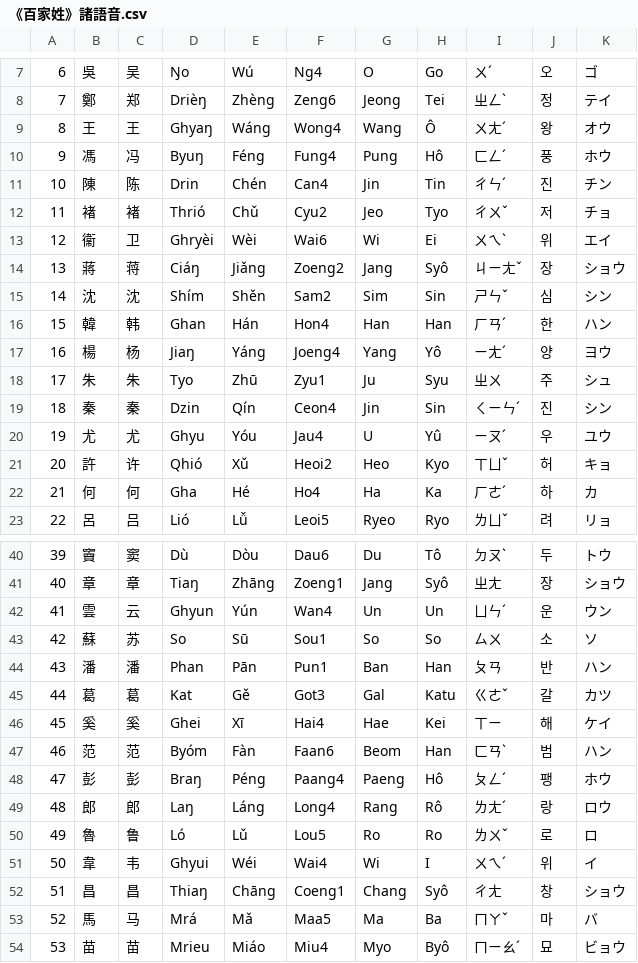
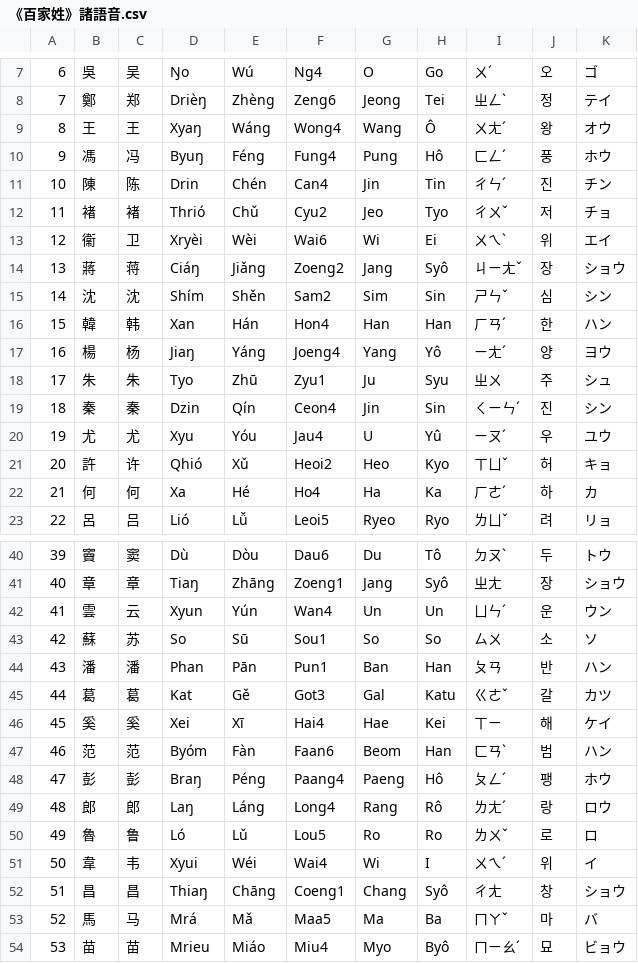
Before and after one commit to Magnezone462/Zyevio, a CSV file: 《百家姓》諸語音.csv, drawn as a sheet; only a part is shown, gaps mark what is left out; the diff covers the shown part only.

```diff
--- a/《百家姓》諸語音.csv
+++ b/《百家姓》諸語音.csv
@@ -8,3 +8,3 @@
 7,鄭,郑,Drièŋ,Zhèng,Zeng6,Jeong,Tei,ㄓㄥˋ,정,テイ
-8,王,王,Ghyaŋ,Wáng,Wong4,Wang,Ô,ㄨㄤˊ,왕,オウ
+8,王,王,Xyaŋ,Wáng,Wong4,Wang,Ô,ㄨㄤˊ,왕,オウ
 9,馮,冯,Byuŋ,Féng,Fung4,Pung,Hô,ㄈㄥˊ,풍,ホウ
@@ -12,6 +12,6 @@
 11,褚,褚,Thrió,Chǔ,Cyu2,Jeo,Tyo,ㄔㄨˇ,저,チョ
-12,衞,卫,Ghryèi,Wèi,Wai6,Wi,Ei,ㄨㄟˋ,위,エイ
+12,衞,卫,Xryèi,Wèi,Wai6,Wi,Ei,ㄨㄟˋ,위,エイ
 13,蔣,蒋,Ciáŋ,Jiǎng,Zoeng2,Jang,Syô,ㄐㄧㄤˇ,장,ショウ
 14,沈,沈,Shím,Shěn,Sam2,Sim,Sin,ㄕㄣˇ,심,シン
-15,韓,韩,Ghan,Hán,Hon4,Han,Han,ㄏㄢˊ,한,ハン
+15,韓,韩,Xan,Hán,Hon4,Han,Han,ㄏㄢˊ,한,ハン
 16,楊,杨,Jiaŋ,Yáng,Joeng4,Yang,Yô,ㄧㄤˊ,양,ヨウ
@@ -19,5 +19,5 @@
 18,秦,秦,Dzin,Qín,Ceon4,Jin,Sin,ㄑㄧㄣˊ,진,シン
-19,尤,尤,Ghyu,Yóu,Jau4,U,Yû,ㄧㄡˊ,우,ユウ
+19,尤,尤,Xyu,Yóu,Jau4,U,Yû,ㄧㄡˊ,우,ユウ
 20,許,许,Qhió,Xǔ,Heoi2,Heo,Kyo,ㄒㄩˇ,허,キョ
-21,何,何,Gha,Hé,Ho4,Ha,Ka,ㄏㄜˊ,하,カ
+21,何,何,Xa,Hé,Ho4,Ha,Ka,ㄏㄜˊ,하,カ
 22,呂,吕,Lió,Lǚ,Leoi5,Ryeo,Ryo,ㄌㄩˇ,려,リョ
@@ -41,3 +41,3 @@
 40,章,章,Tiaŋ,Zhāng,Zoeng1,Jang,Syô,ㄓㄤ,장,ショウ
-41,雲,云,Ghyun,Yún,Wan4,Un,Un,ㄩㄣˊ,운,ウン
+41,雲,云,Xyun,Yún,Wan4,Un,Un,ㄩㄣˊ,운,ウン
 42,蘇,苏,So,Sū,Sou1,So,So,ㄙㄨ,소,ソ
@@ -45,3 +45,3 @@
 44,葛,葛,Kat,Gě,Got3,Gal,Katu,ㄍㄜˇ,갈,カツ
-45,奚,奚,Ghei,Xī,Hai4,Hae,Kei,ㄒㄧ,해,ケイ
+45,奚,奚,Xei,Xī,Hai4,Hae,Kei,ㄒㄧ,해,ケイ
 46,范,范,Byóm,Fàn,Faan6,Beom,Han,ㄈㄢˋ,범,ハン
@@ -50,3 +50,3 @@
 49,魯,鲁,Ló,Lǔ,Lou5,Ro,Ro,ㄌㄨˇ,로,ロ
-50,韋,韦,Ghyui,Wéi,Wai4,Wi,I,ㄨㄟˊ,위,イ
+50,韋,韦,Xyui,Wéi,Wai4,Wi,I,ㄨㄟˊ,위,イ
 51,昌,昌,Thiaŋ,Chāng,Coeng1,Chang,Syô,ㄔㄤ,창,ショウ
```
Also changed, not shown: 41 edited cells elsewhere in this file, 元素.csv, 9 other files.
